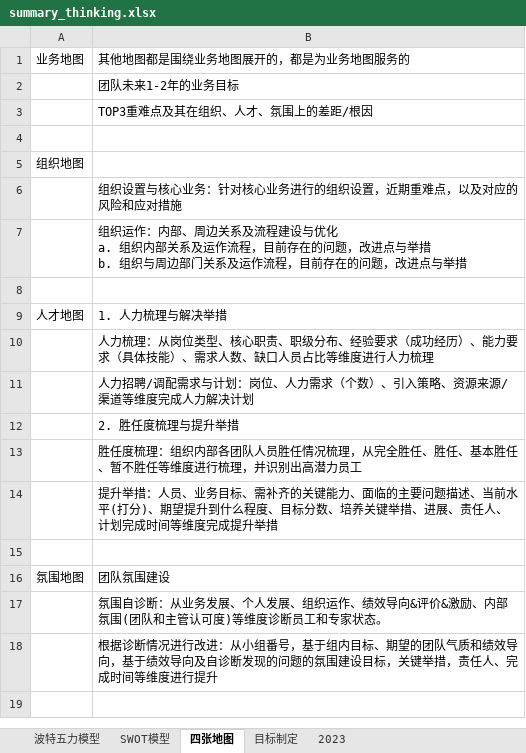
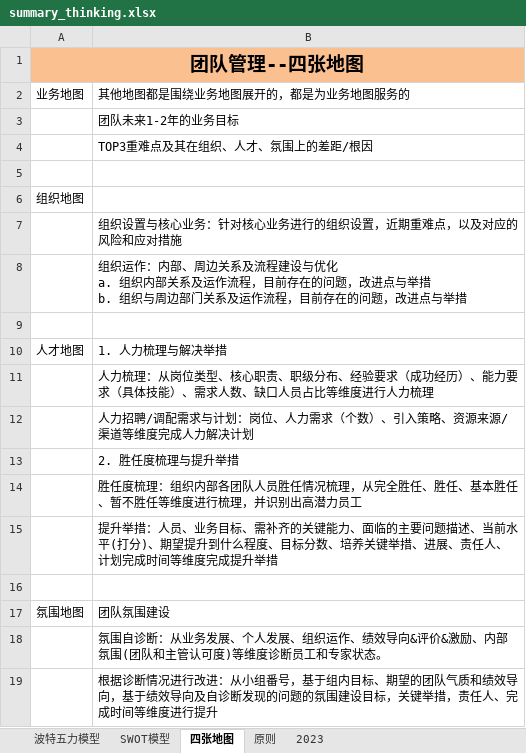
Before and after one commit to twlklove/i_project, an Excel workbook: local_files/summary_thinking.xlsx, sheet 四张地图, drawn as a sheet; values as stored, in another font and other column widths than the file's, no borders; the diff names each change by its address in the sheet, - before the commit and + after, or states it on an @@ line.

```diff
--- a/local_files/summary_thinking.xlsx (sheet 四张地图)
+++ b/local_files/summary_thinking.xlsx (sheet 四张地图)
-sheet tab: 目标制定
+sheet tab: 原则
+row 1: 团队管理--四张地图
```
Also changed, not shown: sheet 原则.
